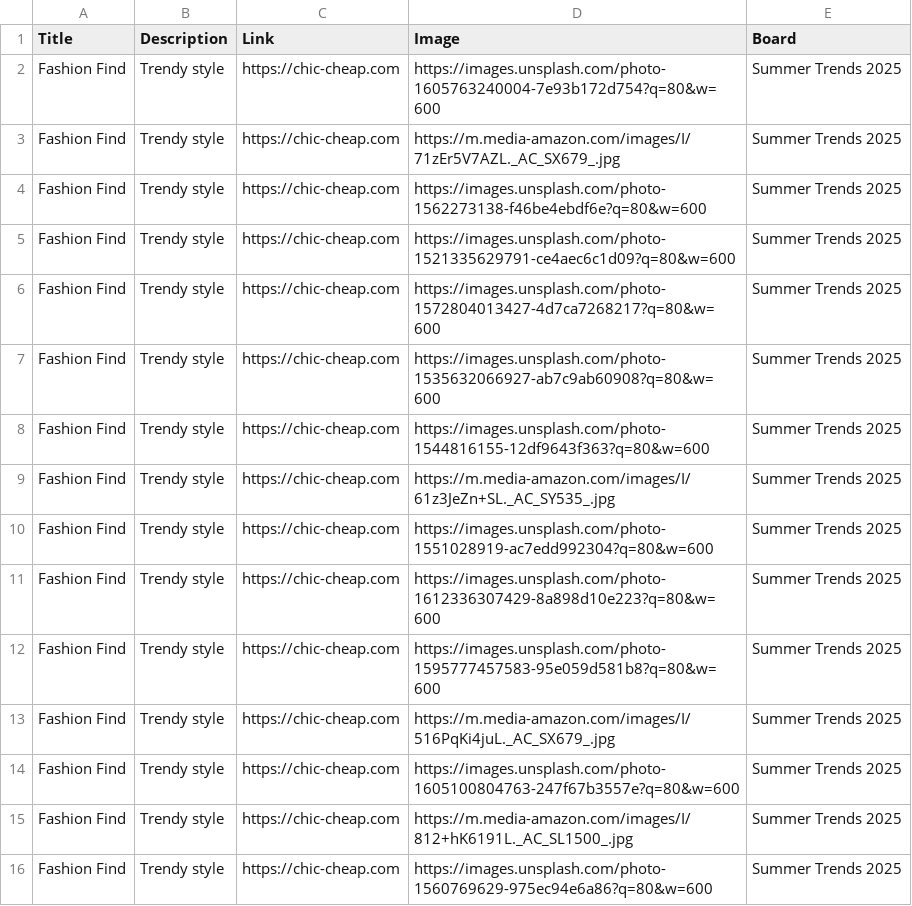
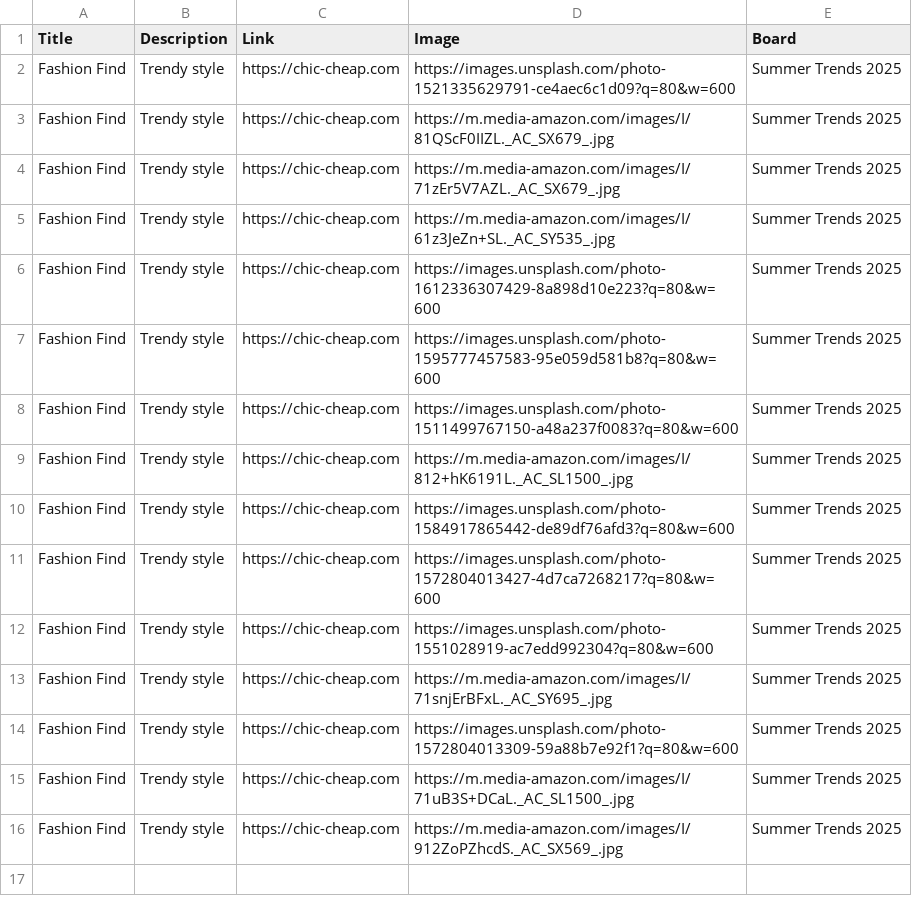
Before and after one commit to roccozoom/chic-cheap, a CSV file: pinterest_upload.csv, drawn as a sheet.

Commit message:
Daily Update: Data, XML & CSV

```diff
--- a/pinterest_upload.csv
+++ b/pinterest_upload.csv
@@ -1,16 +1,16 @@
 "Title","Description","Link","Image","Board"
-"Fashion Find","Trendy style","https://chic-cheap.com","https://images.unsplash.com/photo-1605763240004-7e93b172d754?q=80&w=600","Summer Trends 2025"
+"Fashion Find","Trendy style","https://chic-cheap.com","https://images.unsplash.com/photo-1521335629791-ce4aec6c1d09?q=80&w=600","Summer Trends 2025"
+"Fashion Find","Trendy style","https://chic-cheap.com","https://m.media-amazon.com/images/I/81QScF0IIZL._AC_SX679_.jpg","Summer Trends 2025"
 "Fashion Find","Trendy style","https://chic-cheap.com","https://m.media-amazon.com/images/I/71zEr5V7AZL._AC_SX679_.jpg","Summer Trends 2025"
-"Fashion Find","Trendy style","https://chic-cheap.com","https://images.unsplash.com/photo-1562273138-f46be4ebdf6e?q=80&w=600","Summer Trends 2025"
-"Fashion Find","Trendy style","https://chic-cheap.com","https://images.unsplash.com/photo-1521335629791-ce4aec6c1d09?q=80&w=600","Summer Trends 2025"
-"Fashion Find","Trendy style","https://chic-cheap.com","https://images.unsplash.com/photo-1572804013427-4d7ca7268217?q=80&w=600","Summer Trends 2025"
-"Fashion Find","Trendy style","https://chic-cheap.com","https://images.unsplash.com/photo-1535632066927-ab7c9ab60908?q=80&w=600","Summer Trends 2025"
-"Fashion Find","Trendy style","https://chic-cheap.com","https://images.unsplash.com/photo-1544816155-12df9643f363?q=80&w=600","Summer Trends 2025"
 "Fashion Find","Trendy style","https://chic-cheap.com","https://m.media-amazon.com/images/I/61z3JeZn+SL._AC_SY535_.jpg","Summer Trends 2025"
-"Fashion Find","Trendy style","https://chic-cheap.com","https://images.unsplash.com/photo-1551028919-ac7edd992304?q=80&w=600","Summer Trends 2025"
 "Fashion Find","Trendy style","https://chic-cheap.com","https://images.unsplash.com/photo-1612336307429-8a898d10e223?q=80&w=600","Summer Trends 2025"
 "Fashion Find","Trendy style","https://chic-cheap.com","https://images.unsplash.com/photo-1595777457583-95e059d581b8?q=80&w=600","Summer Trends 2025"
-"Fashion Find","Trendy style","https://chic-cheap.com","https://m.media-amazon.com/images/I/516PqKi4juL._AC_SX679_.jpg","Summer Trends 2025"
-"Fashion Find","Trendy style","https://chic-cheap.com","https://images.unsplash.com/photo-1605100804763-247f67b3557e?q=80&w=600","Summer Trends 2025"
+"Fashion Find","Trendy style","https://chic-cheap.com","https://images.unsplash.com/photo-1511499767150-a48a237f0083?q=80&w=600","Summer Trends 2025"
 "Fashion Find","Trendy style","https://chic-cheap.com","https://m.media-amazon.com/images/I/812+hK6191L._AC_SL1500_.jpg","Summer Trends 2025"
-"Fashion Find","Trendy style","https://chic-cheap.com","https://images.unsplash.com/photo-1560769629-975ec94e6a86?q=80&w=600","Summer Trends 2025"
+"Fashion Find","Trendy style","https://chic-cheap.com","https://images.unsplash.com/photo-1584917865442-de89df76afd3?q=80&w=600","Summer Trends 2025"
+"Fashion Find","Trendy style","https://chic-cheap.com","https://images.unsplash.com/photo-1572804013427-4d7ca7268217?q=80&w=600","Summer Trends 2025"
+"Fashion Find","Trendy style","https://chic-cheap.com","https://images.unsplash.com/photo-1551028919-ac7edd992304?q=80&w=600","Summer Trends 2025"
+"Fashion Find","Trendy style","https://chic-cheap.com","https://m.media-amazon.com/images/I/71snjErBFxL._AC_SY695_.jpg","Summer Trends 2025"
+"Fashion Find","Trendy style","https://chic-cheap.com","https://images.unsplash.com/photo-1572804013309-59a88b7e92f1?q=80&w=600","Summer Trends 2025"
+"Fashion Find","Trendy style","https://chic-cheap.com","https://m.media-amazon.com/images/I/71uB3S+DCaL._AC_SL1500_.jpg","Summer Trends 2025"
+"Fashion Find","Trendy style","https://chic-cheap.com","https://m.media-amazon.com/images/I/912ZoPZhcdS._AC_SX569_.jpg","Summer Trends 2025"
```
Also changed, not shown: 2 other files.
